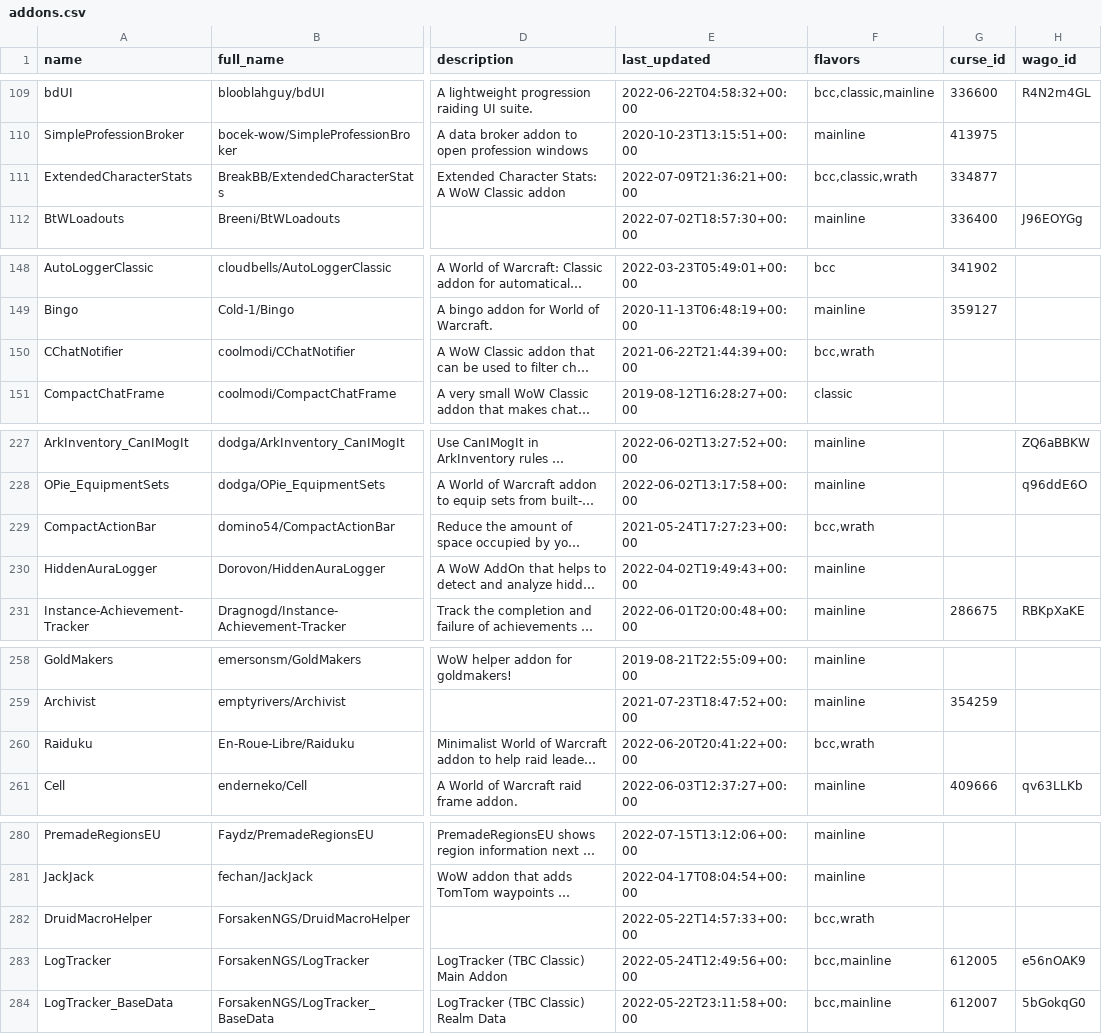
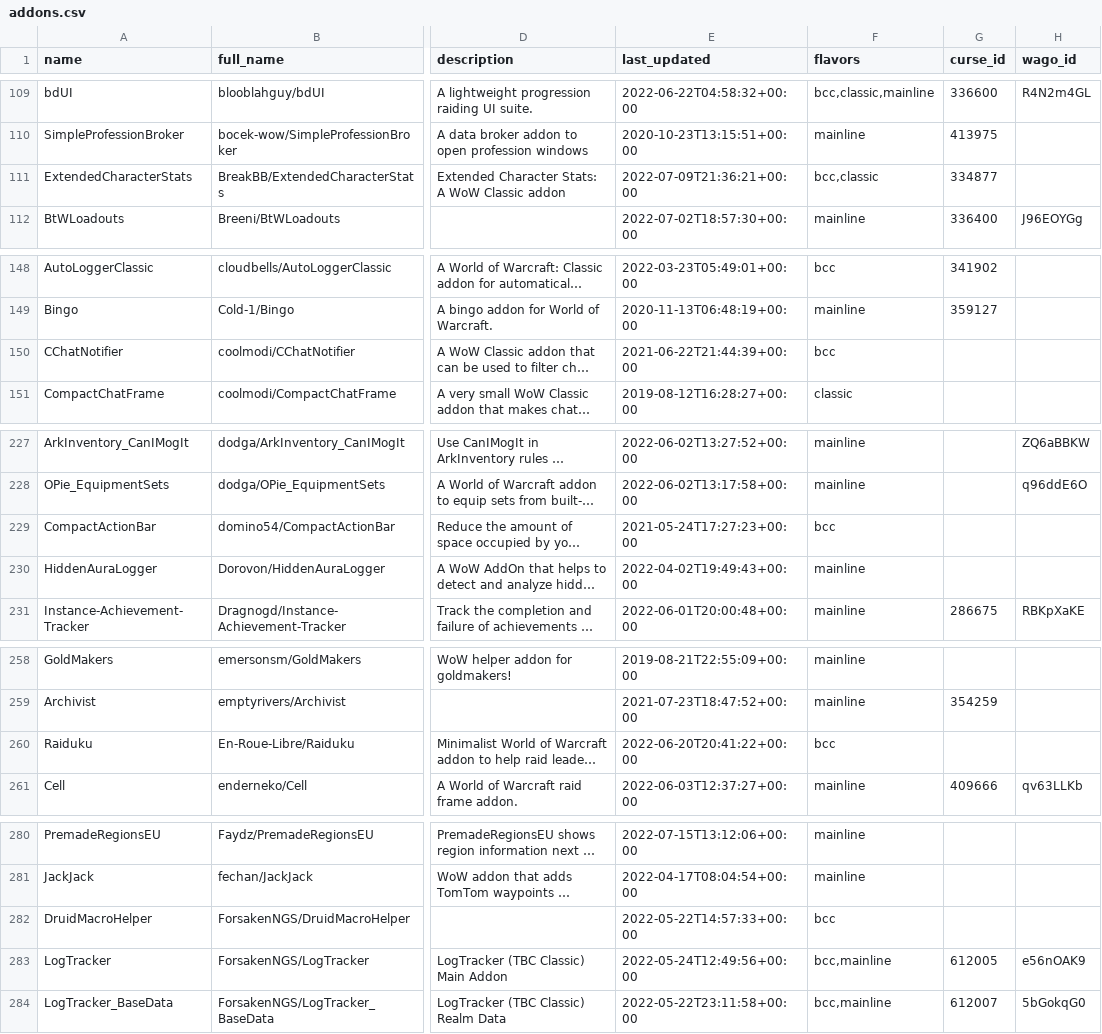
Before and after one commit to layday/github-wow-addon-catalogue, a CSV file: addons.csv, drawn as a sheet; only a part is shown, gaps mark what is left out; long unchanged cells end in …; the diff covers the shown part only; the diff names each change by its address in the sheet, - before the commit and + after, or states it on an @@ line.

```diff
--- a/addons.csv
+++ b/addons.csv
-F111 (flavors): bcc,classic,wrath
+F111 (flavors): bcc,classic
-F150 (flavors): bcc,wrath
+F150 (flavors): bcc
-F229 (flavors): bcc,wrath
+F229 (flavors): bcc
-F260 (flavors): bcc,wrath
+F260 (flavors): bcc
-F282 (flavors): bcc,wrath
+F282 (flavors): bcc
```
Also changed, not shown: 17 edited cells elsewhere in this file.
